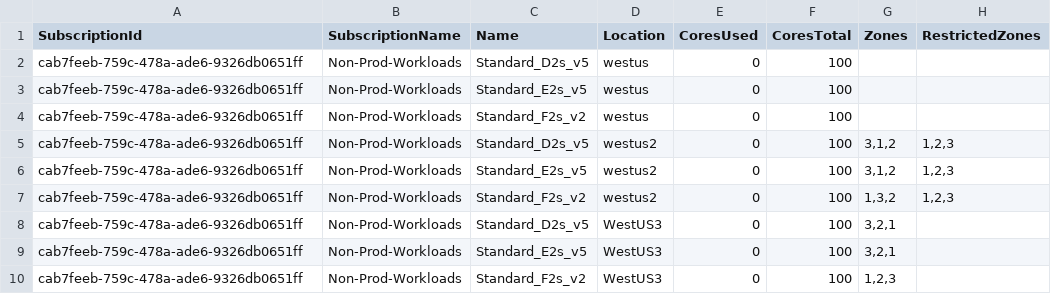
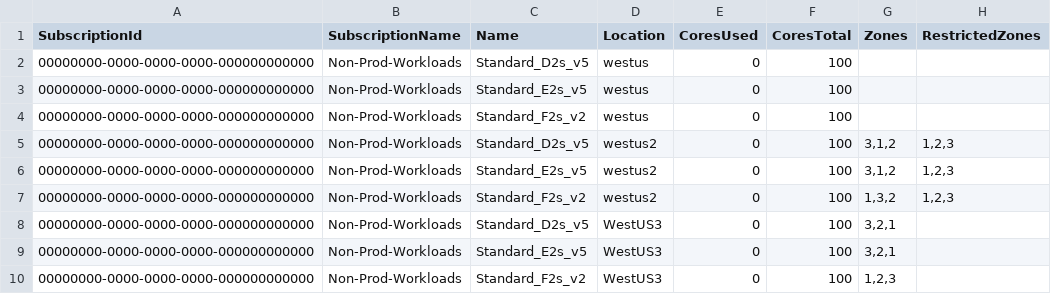
Before and after one commit to MSBrett/azcapman, a CSV file: PS/ZoneInfo.csv, drawn as a sheet.

Commit message:
Update sub id's

```diff
--- a/PS/ZoneInfo.csv
+++ b/PS/ZoneInfo.csv
@@ -1,10 +1,10 @@
 "SubscriptionId","SubscriptionName","Name","Location","CoresUsed","CoresTotal","Zones","RestrictedZones"
-"cab7feeb-759c-478a-ade6-9326db0651ff","Non-Prod-Workloads","Standard_D2s_v5","westus","0","100","",
-"cab7feeb-759c-478a-ade6-9326db0651ff","Non-Prod-Workloads","Standard_E2s_v5","westus","0","100","",
-"cab7feeb-759c-478a-ade6-9326db0651ff","Non-Prod-Workloads","Standard_F2s_v2","westus","0","100","",
-"cab7feeb-759c-478a-ade6-9326db0651ff","Non-Prod-Workloads","Standard_D2s_v5","westus2","0","100","3,1,2","1,2,3"
-"cab7feeb-759c-478a-ade6-9326db0651ff","Non-Prod-Workloads","Standard_E2s_v5","westus2","0","100","3,1,2","1,2,3"
-"cab7feeb-759c-478a-ade6-9326db0651ff","Non-Prod-Workloads","Standard_F2s_v2","westus2","0","100","1,3,2","1,2,3"
-"cab7feeb-759c-478a-ade6-9326db0651ff","Non-Prod-Workloads","Standard_D2s_v5","WestUS3","0","100","3,2,1",
-"cab7feeb-759c-478a-ade6-9326db0651ff","Non-Prod-Workloads","Standard_E2s_v5","WestUS3","0","100","3,2,1",
-"cab7feeb-759c-478a-ade6-9326db0651ff","Non-Prod-Workloads","Standard_F2s_v2","WestUS3","0","100","1,2,3",
+"00000000-0000-0000-0000-000000000000","Non-Prod-Workloads","Standard_D2s_v5","westus","0","100","",
+"00000000-0000-0000-0000-000000000000","Non-Prod-Workloads","Standard_E2s_v5","westus","0","100","",
+"00000000-0000-0000-0000-000000000000","Non-Prod-Workloads","Standard_F2s_v2","westus","0","100","",
+"00000000-0000-0000-0000-000000000000","Non-Prod-Workloads","Standard_D2s_v5","westus2","0","100","3,1,2","1,2,3"
+"00000000-0000-0000-0000-000000000000","Non-Prod-Workloads","Standard_E2s_v5","westus2","0","100","3,1,2","1,2,3"
+"00000000-0000-0000-0000-000000000000","Non-Prod-Workloads","Standard_F2s_v2","westus2","0","100","1,3,2","1,2,3"
+"00000000-0000-0000-0000-000000000000","Non-Prod-Workloads","Standard_D2s_v5","WestUS3","0","100","3,2,1",
+"00000000-0000-0000-0000-000000000000","Non-Prod-Workloads","Standard_E2s_v5","WestUS3","0","100","3,2,1",
+"00000000-0000-0000-0000-000000000000","Non-Prod-Workloads","Standard_F2s_v2","WestUS3","0","100","1,2,3",
```
